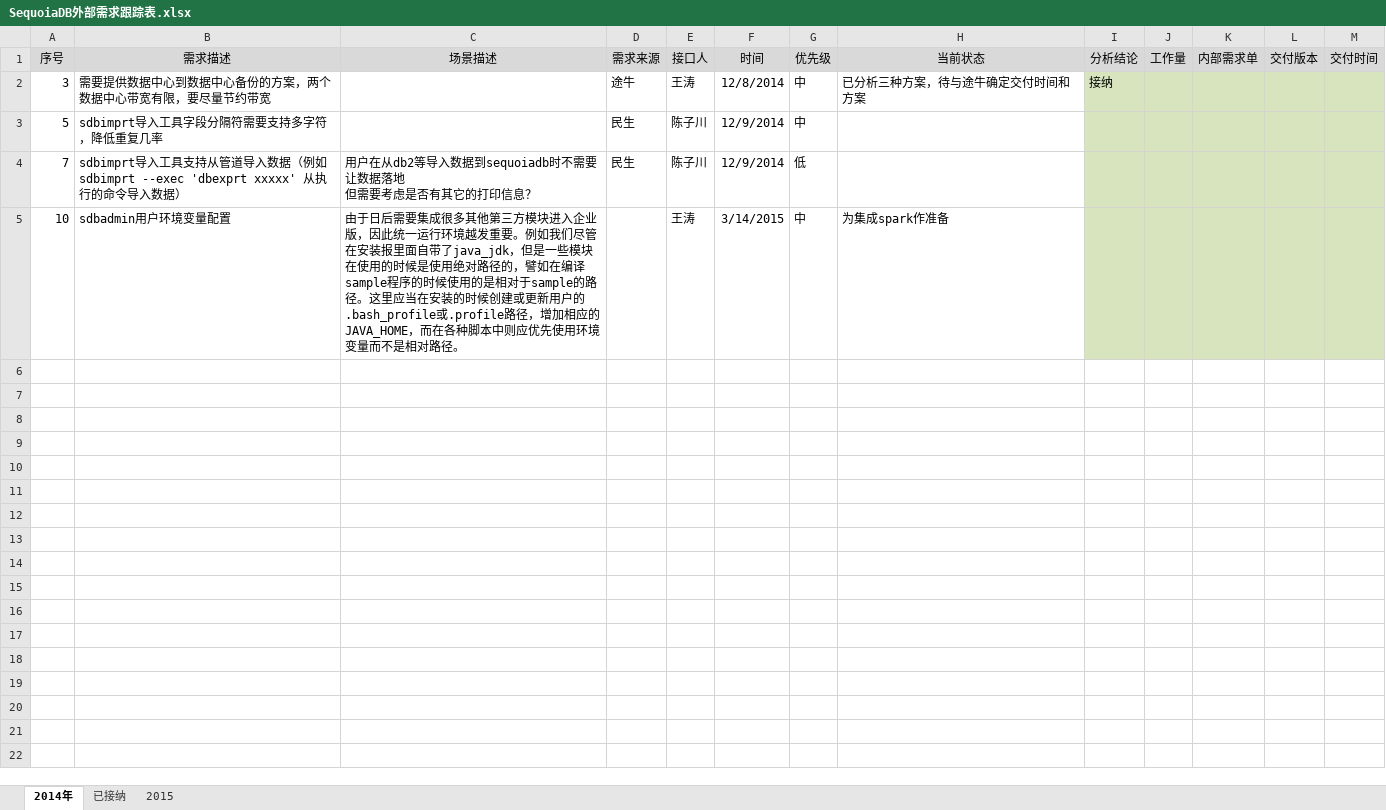
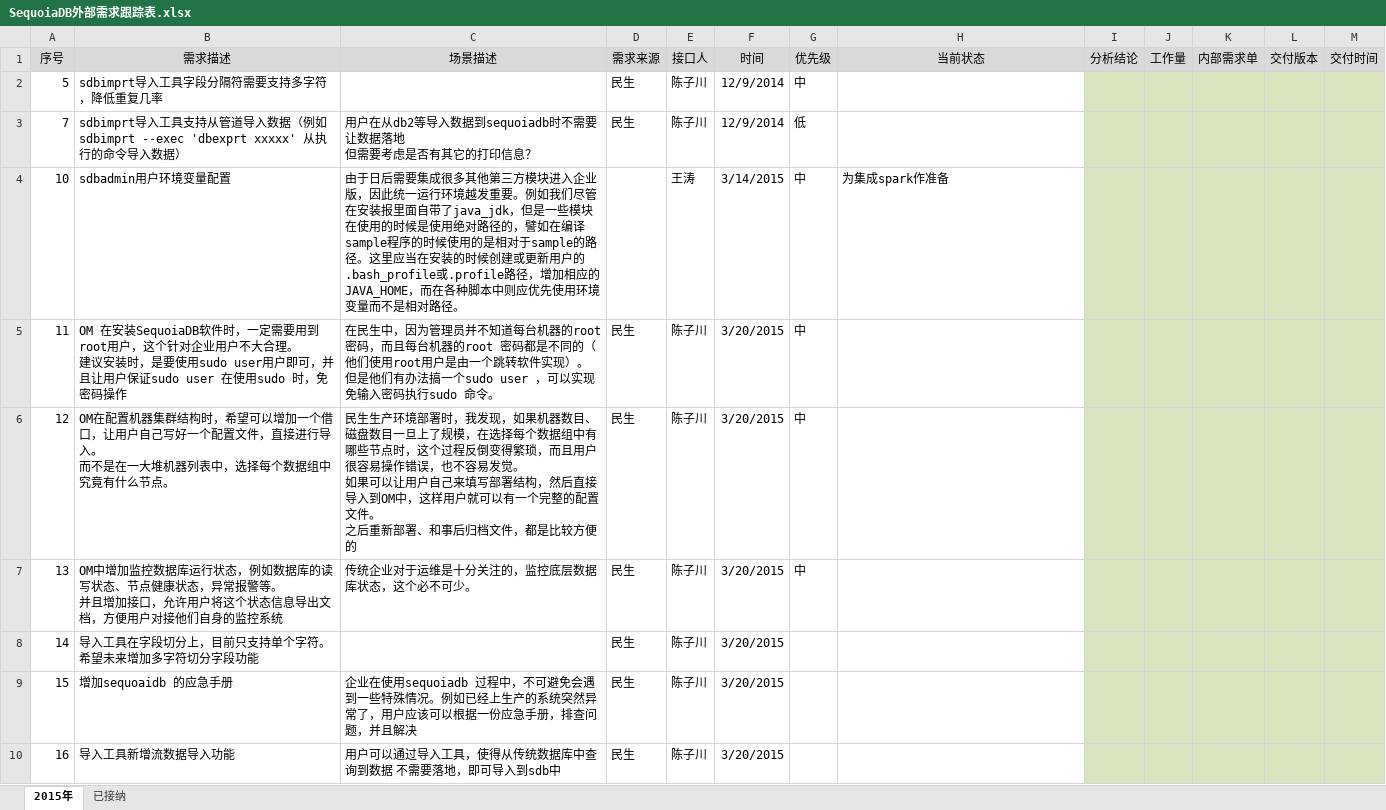
Before and after one commit to Vivian-hihi/SequoiaDB, an Excel workbook: internal_doc/12.需求跟踪/SequoiaDB外部需求跟踪表.xlsx, sheet 2015年, drawn as a sheet; values as stored, in another font and other column widths than the file's, no borders; removed rows and columns are numbered as before the commit, all else as after; ↵ is a line break in a cell; the diff names each change by its address in the sheet, - before the commit and + after, or states it on an @@ line.

```diff
--- a/internal_doc/12.需求跟踪/SequoiaDB外部需求跟踪表.xlsx (sheet 2015年)
+++ b/internal_doc/12.需求跟踪/SequoiaDB外部需求跟踪表.xlsx (sheet 2015年)
-sheet tab: 2014年
+sheet tab: 2015年
-sheet tab: 2015
-row 2: 3 | 需要提供数据中心到数据中心备份的方案，两个数据中心带宽有限，要尽量节约带宽 |  | 途牛 | 王涛 | 12/8/2014 | 中 | 已分析三种方案，待与途牛确定交付时间和方案 | 接纳
+row 5: 11 | OM 在安装SequoiaDB软件时，一定需要用到root用户，这个针对企业用户不大合理。 ↵ 建议安装时，是要使用sudo user用户即可，并且让用户保证sudo user 在使用sudo 时，免密码操作 | 在民生中，因为管理员并不知道每台机器的root密码，而且每台机器的root 密码都是不同的（他们使用root用户是由一个跳转软件实现）。 ↵ 但是他们有办法搞一个sudo user ，可以实现免输入密码执行sudo 命令。 | 民生 | 陈子川 | 3/20/2015 | 中
+row 6: 12 | OM在配置机器集群结构时，希望可以增加一个借口，让用户自己写好一个配置文件，直接进行导入。 ↵ 而不是在一大堆机器列表中，选择每个数据组中究竟有什么节点。 | 民生生产环境部署时，我发现，如果机器数目、磁盘数目一旦上了规模，在选择每个数据组中有哪些节点时，这个过程反倒变得繁琐，而且用户很容易操作错误，也不容易发觉。 ↵ 如果可以让用户自己来填写部署结构，然后直接导入到OM中，这样用户就可以有一个完整的配置文件。 ↵ 之后重新部署、和事后归档文件，都是比较方便的 | 民生 | 陈子川 | 3/20/2015 | 中
+row 7: 13 | OM中增加监控数据库运行状态，例如数据库的读写状态、节点健康状态，异常报警等。 ↵ 并且增加接口，允许用户将这个状态信息导出文档，方便用户对接他们自身的监控系统 | 传统企业对于运维是十分关注的，监控底层数据库状态，这个必不可少。 | 民生 | 陈子川 | 3/20/2015 | 中
+row 8: 14 | 导入工具在字段切分上，目前只支持单个字符。希望未来增加多字符切分字段功能 |  | 民生 | 陈子川 | 3/20/2015
+row 9: 15 | 增加sequoaidb 的应急手册 | 企业在使用sequoiadb 过程中，不可避免会遇到一些特殊情况。例如已经上生产的系统突然异常了，用户应该可以根据一份应急手册，排查问题，并且解决 | 民生 | 陈子川 | 3/20/2015
+row 10: 16 | 导入工具新增流数据导入功能 | 用户可以通过导入工具，使得从传统数据库中查询到数据 不需要落地，即可导入到sdb中 | 民生 | 陈子川 | 3/20/2015
```
Also changed, not shown: sheet 已接纳.
